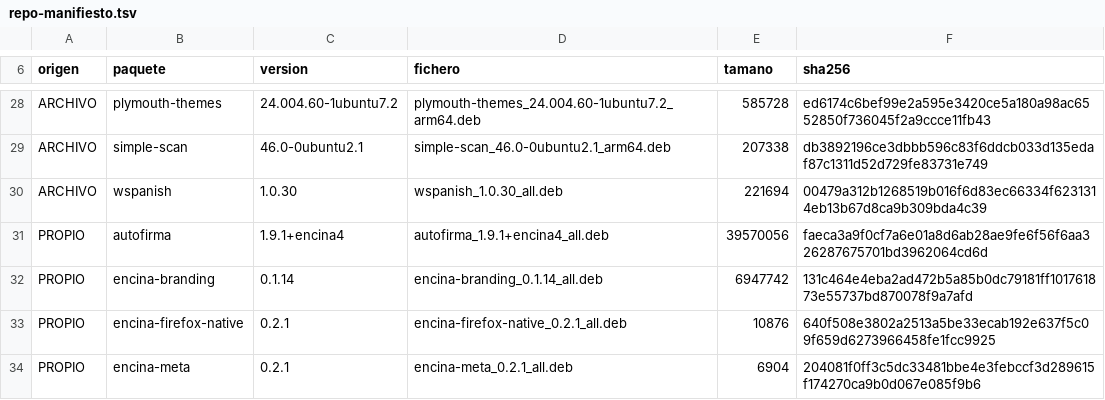
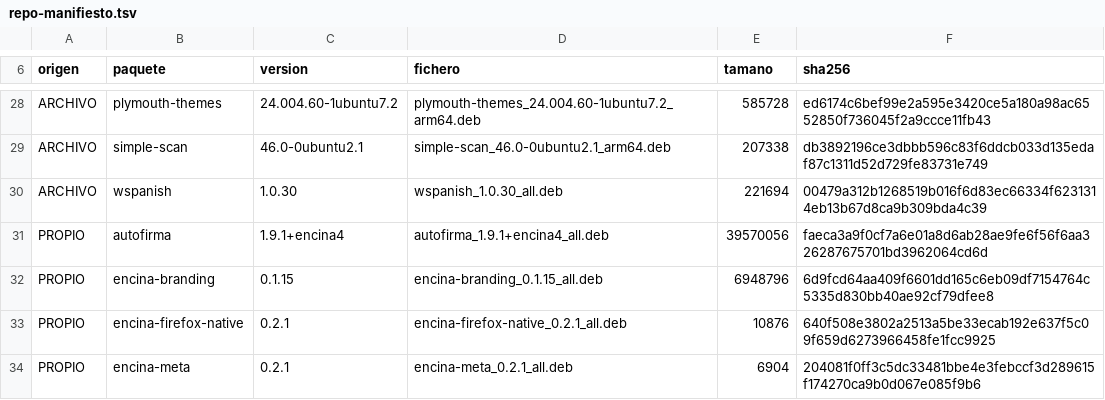
Before and after one commit to jmorenobl/encina-os, a TSV file: imagen/repo-manifiesto.tsv, drawn as a sheet; only a part is shown, gaps mark what is left out.

Commit message:
El ritual, pagado por segunda vez el mismo dia: 0.1.15 es 6d9fcd64, y 4.49 cuenta las cinco comprobaciones que pasaron sin ver el hueco
Los seis sitios otra vez -manifiesto, H_BRANDING y el nombre del seed, los dos
arrays FICHEROS y los dos autoinstall*.yaml, comprobados decodificando su base64-,
y 4.48 lleva una enmienda por delante: lo que mide sigue siendo verdad, lo que no
lo es era la conclusion de que con eso bastaba.

0.1.15 pasa las mismas 59 comprobaciones que 0.1.14 -35 + 10 + 14, cero fallos- y
ademas contesta la pregunta que faltaba: los cuatro SVG cargan con gdk-pixbuf,
incluido encina-logo.svg, que llevaba seis versiones sin poder cargarse.

Dos trampas nuevas en la tabla, y la segunda es mia: un SVG que se resuelve, se
dibuja con librsvg y aun asi deja un hueco en el dock; y un control que sale rojo
dos veces y se lee como instrumento averiado cuando puede ser un hallazgo doble.

```diff
--- a/imagen/repo-manifiesto.tsv
+++ b/imagen/repo-manifiesto.tsv
@@ -31,3 +31,3 @@ ARCHIVO	wspanish	1.0.30	wspanish_1.0.30_all.deb	221694	00479a312b1268519b016f6d8
 PROPIO	autofirma	1.9.1+encina4	autofirma_1.9.1+encina4_all.deb	39570056	faeca3a9f0cf7a6e01a8d6ab28ae9fe6f56f6aa326287675701bd3962064cd6d
-PROPIO	encina-branding	0.1.14	encina-branding_0.1.14_all.deb	6947742	131c464e4eba2ad472b5a85b0dc79181ff101761873e55737bd870078f9a7afd
+PROPIO	encina-branding	0.1.15	encina-branding_0.1.15_all.deb	6948796	6d9fcd64aa409f6601dd165c6eb09df7154764c5335d830bb40ae92cf79dfee8
 PROPIO	encina-firefox-native	0.2.1	encina-firefox-native_0.2.1_all.deb	10876	640f508e3802a2513a5be33ecab192e637f5c09f659d6273966458fe1fcc9925
```
Also changed, not shown: 8 other files.
